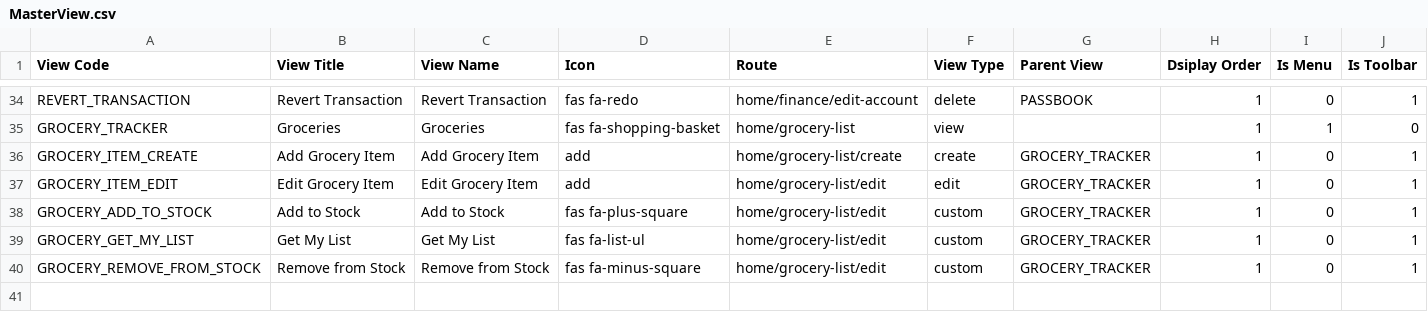
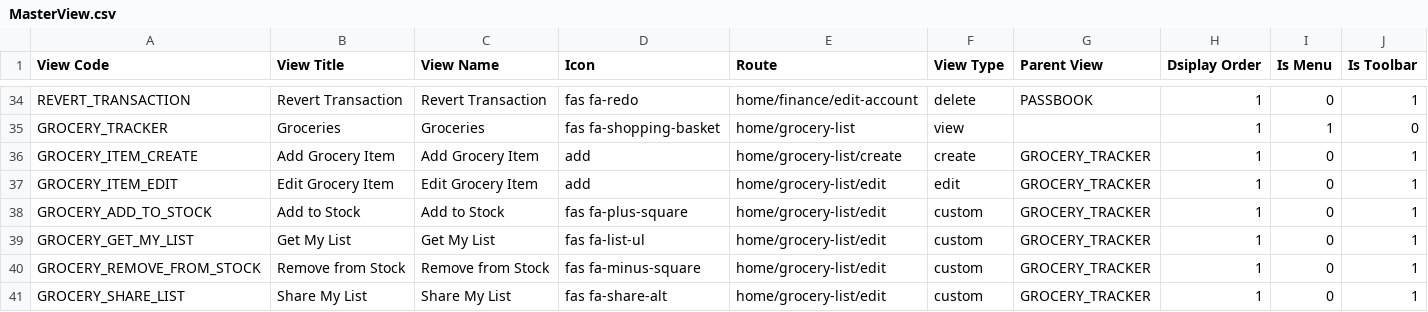
Before and after one commit to rohaanthakare/trackerng, a CSV file: src/assets/Data/BaseData/MasterView.csv, drawn as a sheet; only a part is shown, gaps mark what is left out.

Commit message:
Admin and tracker dashboard separated

```diff
--- a/src/assets/Data/BaseData/MasterView.csv
+++ b/src/assets/Data/BaseData/MasterView.csv
@@ -40 +40,2 @@ GROCERY_GET_MY_LIST,Get My List,Get My List,fas fa-list-ul,home/grocery-list/edi
 GROCERY_REMOVE_FROM_STOCK,Remove from Stock,Remove from Stock,fas fa-minus-square,home/grocery-list/edit,custom,GROCERY_TRACKER,1,0,1
+GROCERY_SHARE_LIST,Share My List,Share My List,fas fa-share-alt,home/grocery-list/edit,custom,GROCERY_TRACKER,1,0,1
```
Also changed, not shown: 23 other files.
